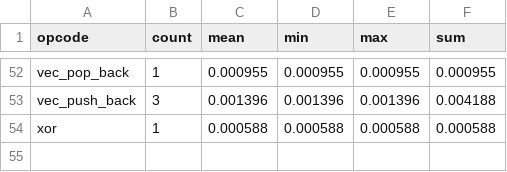
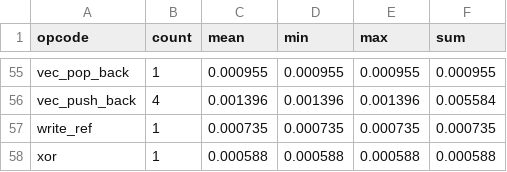
Before and after one commit to LoboSolitario/master-thesis-aptos-move, a CSV file: add/opcode_statistics.csv, drawn as a sheet; only a part is shown, gaps mark what is left out; addresses are those after the commit; the diff covers the shown part only; the diff names each change by its address in the sheet, - before the commit and + after, or states it on an @@ line.

Commit message:
bench borrow field, write ref

```diff
--- a/add/opcode_statistics.csv
+++ b/add/opcode_statistics.csv
-B56 (count): 3
+B56 (count): 4
-F56 (sum): 0.004188
+F56 (sum): 0.005584
+row 57: write_ref | 1 | 0.000735 | 0.000735 | 0.000735 | 0.000735
```
Also changed, not shown: 3 added rows and 67 edited cells elsewhere in this file, add/opcode_coverage.csv, 50 other files.
